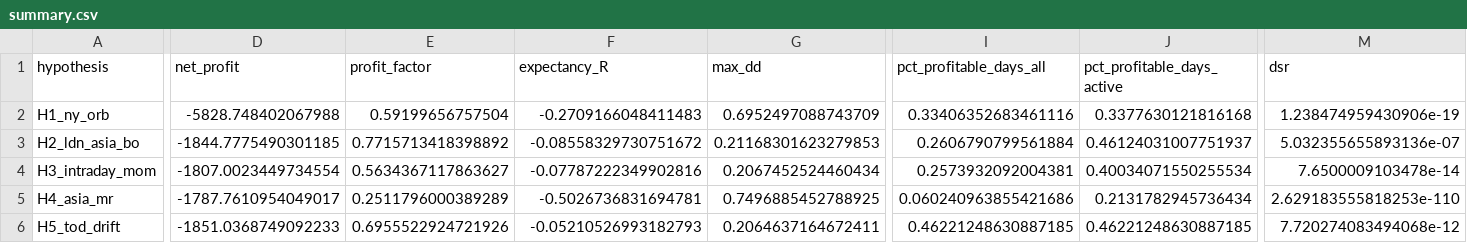
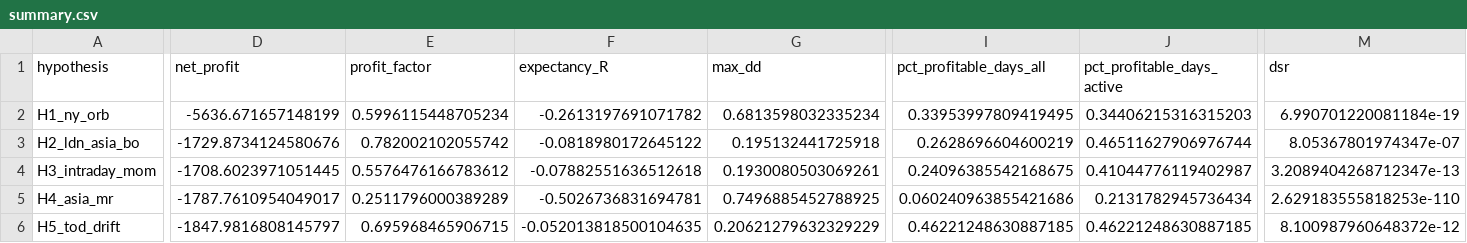
Before and after one commit to sdaffaa/trading-bridge, a CSV file: reports/synthetic_dryrun/summary.csv, drawn as a sheet; only a part is shown, gaps mark what is left out; the diff covers the shown part only; the diff names each change by its address in the sheet, - before the commit and + after, or states it on an @@ line.

```diff
--- a/reports/synthetic_dryrun/summary.csv
+++ b/reports/synthetic_dryrun/summary.csv
-D2 (net_profit): -5828.748402067988
+D2 (net_profit): -5636.671657148199
-E2 (profit_factor): 0.59199656757504
+E2 (profit_factor): 0.5996115448705234
-F2 (expectancy_R): -0.2709166048411483
+F2 (expectancy_R): -0.2613197691071782
-G2 (max_dd): 0.6952497088743709
+G2 (max_dd): 0.6813598032335234
-I2 (pct_profitable_days_all): 0.33406352683461116
+I2 (pct_profitable_days_all): 0.33953997809419495
-J2 (pct_profitable_days_active): 0.3377630121816168
+J2 (pct_profitable_days_active): 0.34406215316315203
-M2 (dsr): 1.238474959430906e-19
+M2 (dsr): 6.990701220081184e-19
-D3 (net_profit): -1844.7775490301185
+D3 (net_profit): -1729.8734124580676
-E3 (profit_factor): 0.7715713418398892
+E3 (profit_factor): 0.782002102055742
-F3 (expectancy_R): -0.08558329730751672
+F3 (expectancy_R): -0.0818980172645122
-G3 (max_dd): 0.21168301623279853
+G3 (max_dd): 0.195132441725918
-I3 (pct_profitable_days_all): 0.2606790799561884
+I3 (pct_profitable_days_all): 0.2628696604600219
-J3 (pct_profitable_days_active): 0.46124031007751937
+J3 (pct_profitable_days_active): 0.46511627906976744
-M3 (dsr): 5.032355655893136e-07
+M3 (dsr): 8.05367801974347e-07
-D4 (net_profit): -1807.0023449734554
+D4 (net_profit): -1708.6023971051445
-E4 (profit_factor): 0.5634367117863627
+E4 (profit_factor): 0.5576476166783612
-F4 (expectancy_R): -0.07787222349902816
+F4 (expectancy_R): -0.07882551636512618
-G4 (max_dd): 0.2067452524460434
+G4 (max_dd): 0.1930080503069261
-I4 (pct_profitable_days_all): 0.2573932092004381
+I4 (pct_profitable_days_all): 0.24096385542168675
-J4 (pct_profitable_days_active): 0.40034071550255534
+J4 (pct_profitable_days_active): 0.41044776119402987
-M4 (dsr): 7.6500009103478e-14
+M4 (dsr): 3.2089404268712347e-13
-D6 (net_profit): -1851.0368749092233
+D6 (net_profit): -1847.9816808145797
-E6 (profit_factor): 0.6955522924721926
+E6 (profit_factor): 0.695968465906715
-F6 (expectancy_R): -0.05210526993182793
+F6 (expectancy_R): -0.052013818500104635
-G6 (max_dd): 0.2064637164672411
+G6 (max_dd): 0.20621279632329229
-M6 (dsr): 7.720274083494068e-12
+M6 (dsr): 8.100987960648372e-12
```
Also changed, not shown: 3 edited cells elsewhere in this file, reports/synthetic_edge/summary.csv, 15 other files.
